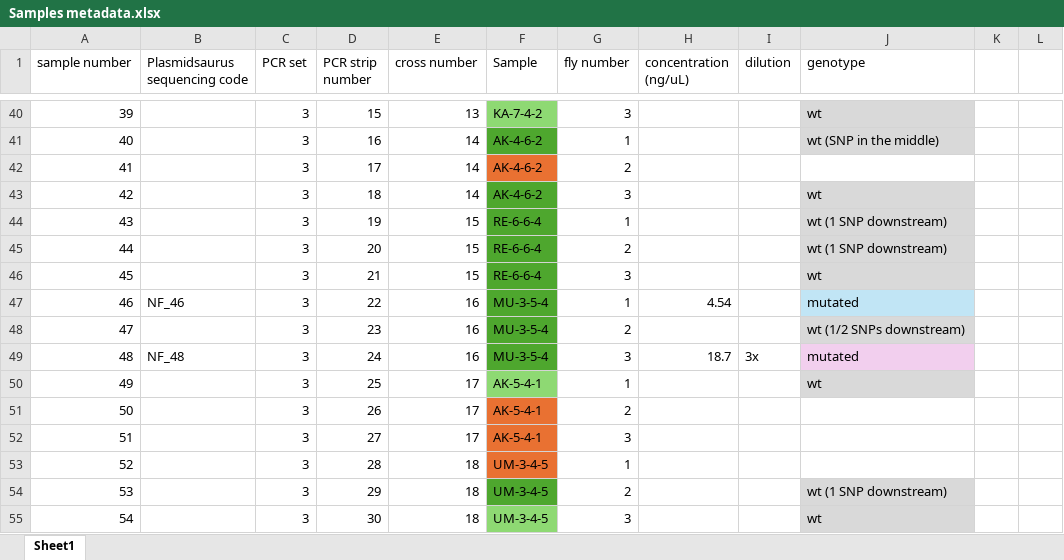
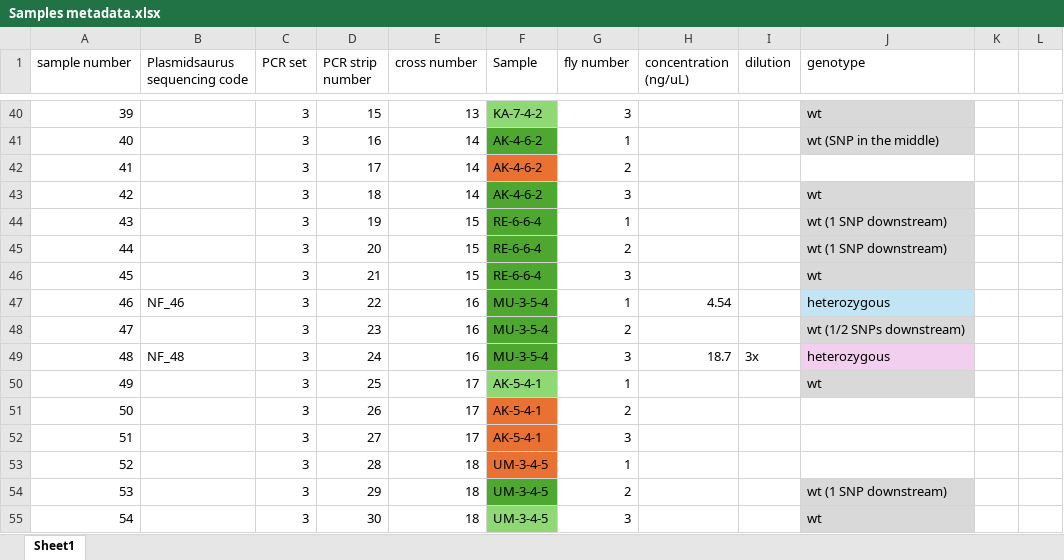
Before and after one commit to NickyFaber/HomingDrive_Heritability, an Excel workbook: RpL35A_mutations_data_code/Plasmidsaurus sequencing/Samples metadata.xlsx, sheet Sheet1, drawn as a sheet; only a part is shown, gaps mark what is left out; values as stored, in another font and other column widths than the file's, no borders; the diff covers the shown part only; the diff names each change by its address in the sheet, - before the commit and + after, or states it on an @@ line.

```diff
--- a/RpL35A_mutations_data_code/Plasmidsaurus sequencing/Samples metadata.xlsx (sheet Sheet1)
+++ b/RpL35A_mutations_data_code/Plasmidsaurus sequencing/Samples metadata.xlsx (sheet Sheet1)
-J47 (genotype): mutated
+J47 (genotype): heterozygous
-J49 (genotype): mutated
+J49 (genotype): heterozygous
```
Also changed, not shown: 9 edited cells elsewhere in this sheet, 9 other files.
